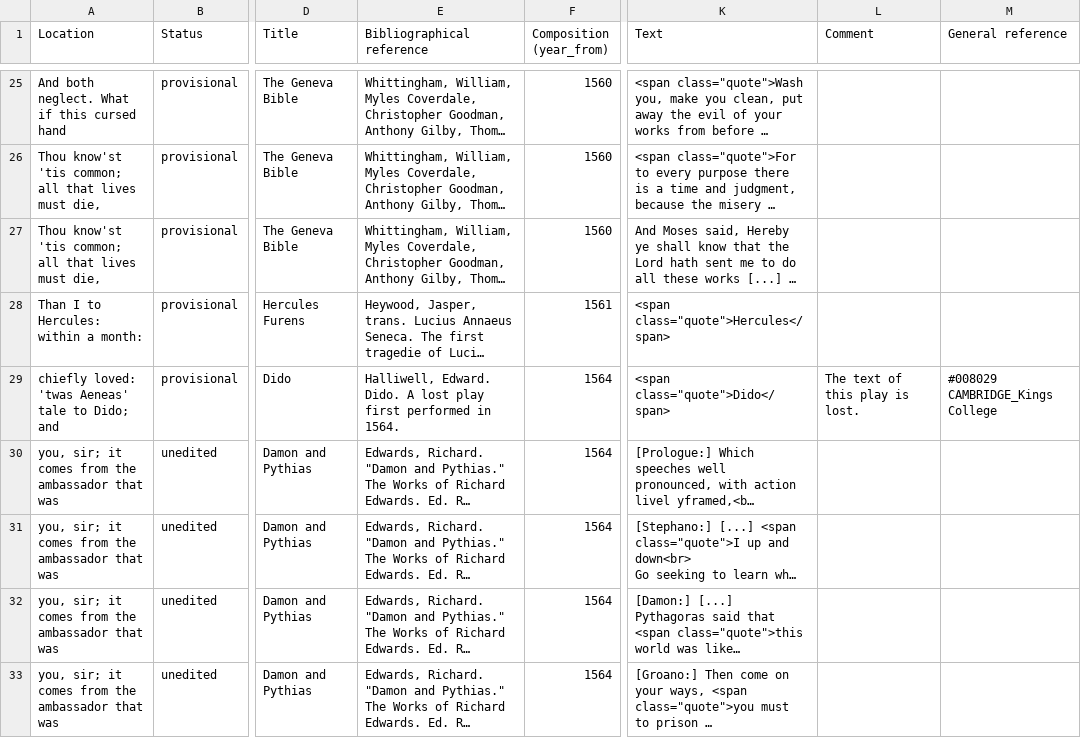
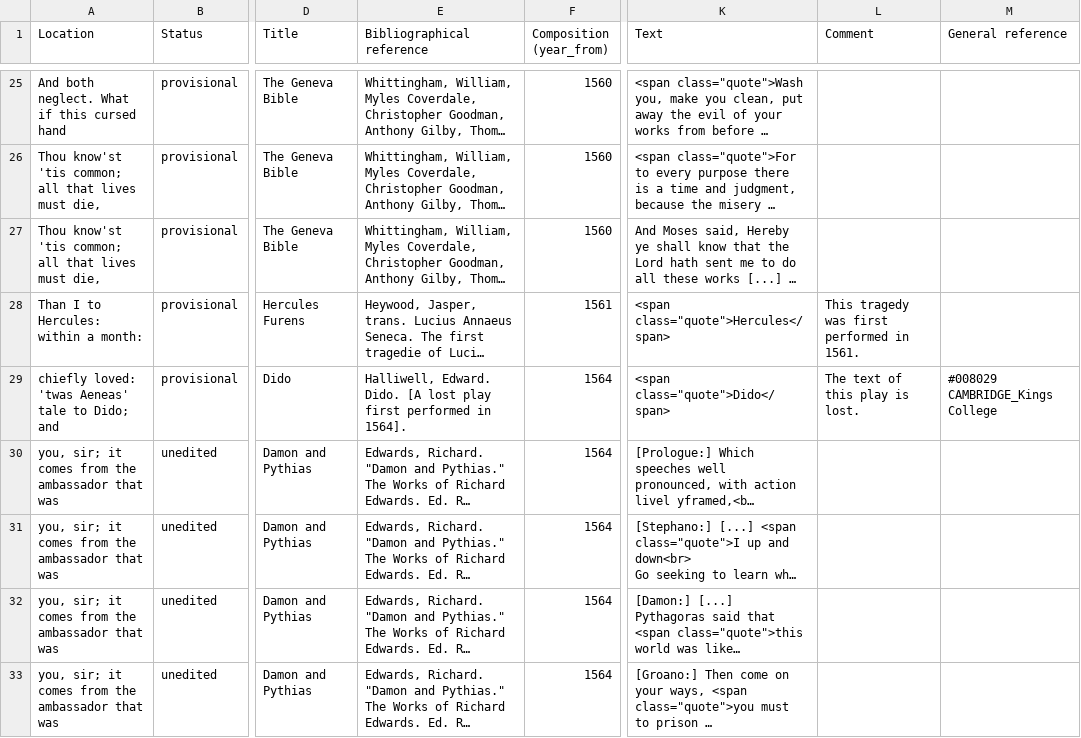
Before and after one commit to dhlab-basel/0826-wordweb-scripts, a CSV file: 01_prepare_scripts/csv/export_6.csv, drawn as a sheet; only a part is shown, gaps mark what is left out; long unchanged cells end in …; the diff covers the shown part only; the diff names each change by its address in the sheet, - before the commit and + after, or states it on an @@ line.

```diff
--- a/01_prepare_scripts/csv/export_6.csv
+++ b/01_prepare_scripts/csv/export_6.csv
-L28 (Comment): (empty)
+L28 (Comment): This tragedy was first performed in 1561.
-E29 (Bibliographical reference): …Edward. Dido. A lost play first performed in 1564.
+E29 (Bibliographical reference): …Edward. Dido. [A lost play first performed in 1564].
```
Also changed, not shown: 17 edited cells elsewhere in this file, 01_prepare_scripts/csv/export_1.csv, 01_prepare_scripts/csv/export_4.csv, 23 other files.
